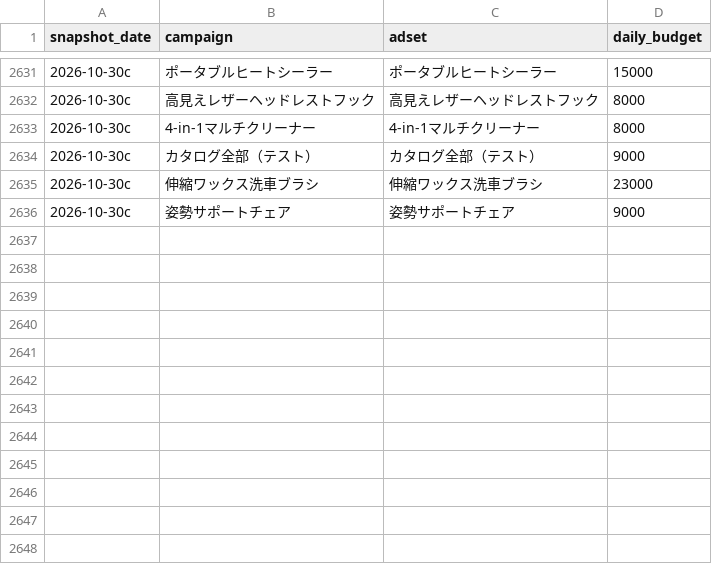
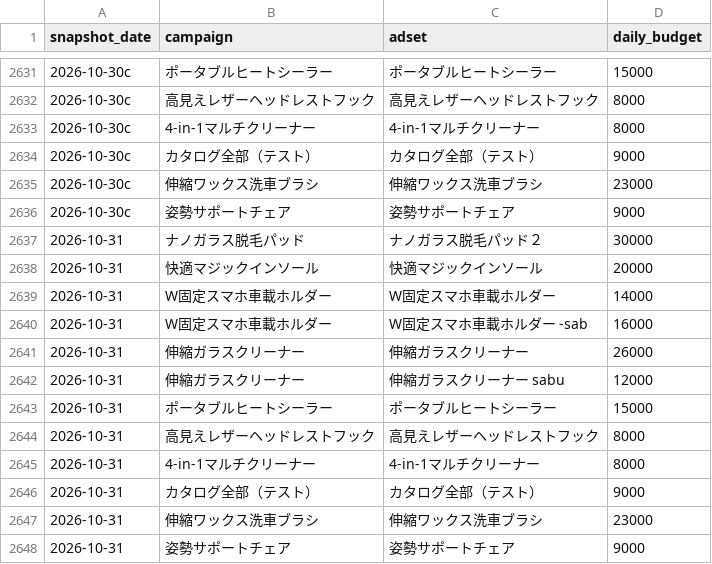
Before and after one commit to finracofficial-cmd/LOOana, a CSV file: data/budget-snapshots.csv, drawn as a sheet; only a part is shown, gaps mark what is left out; the diff names each change by its address in the sheet, - before the commit and + after, or states it on an @@ line.

```diff
--- a/data/budget-snapshots.csv
+++ b/data/budget-snapshots.csv
+row 2637: 2026-10-31 | ナノガラス脱毛パッド | ナノガラス脱毛パッド２ | 30000
+row 2638: 2026-10-31 | 快適マジックインソール | 快適マジックインソール | 20000
+row 2639: 2026-10-31 | W固定スマホ車載ホルダー | W固定スマホ車載ホルダー | 14000
+row 2640: 2026-10-31 | W固定スマホ車載ホルダー | W固定スマホ車載ホルダー -sab | 16000
+row 2641: 2026-10-31 | 伸縮ガラスクリーナー | 伸縮ガラスクリーナー | 26000
+row 2642: 2026-10-31 | 伸縮ガラスクリーナー | 伸縮ガラスクリーナー sabu | 12000
+row 2643: 2026-10-31 | ポータブルヒートシーラー | ポータブルヒートシーラー | 15000
+row 2644: 2026-10-31 | 高見えレザーヘッドレストフック | 高見えレザーヘッドレストフック | 8000
+row 2645: 2026-10-31 | 4-in-1マルチクリーナー | 4-in-1マルチクリーナー | 8000
+row 2646: 2026-10-31 | カタログ全部（テスト） | カタログ全部（テスト） | 9000
+row 2647: 2026-10-31 | 伸縮ワックス洗車ブラシ | 伸縮ワックス洗車ブラシ | 23000
+row 2648: 2026-10-31 | 姿勢サポートチェア | 姿勢サポートチェア | 9000
```
Also changed, not shown: data/daily/daily_ad.csv, data/daily/daily_order_bands.csv, 11 other files.
